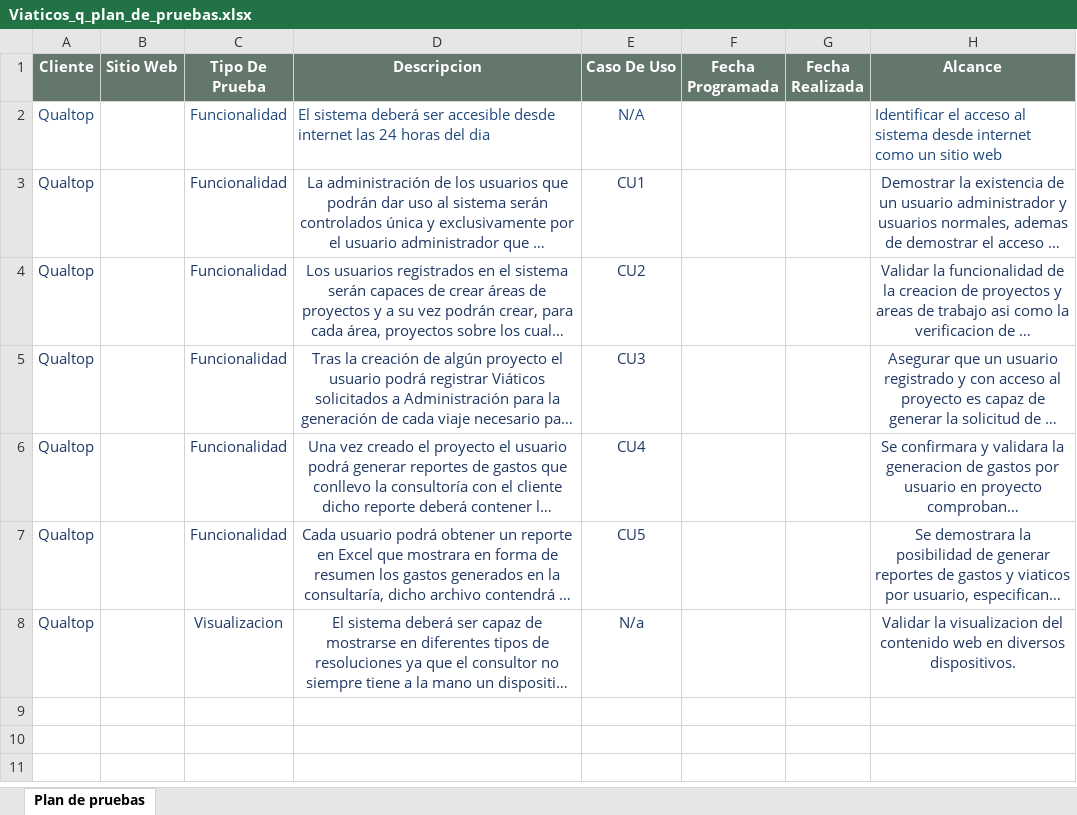
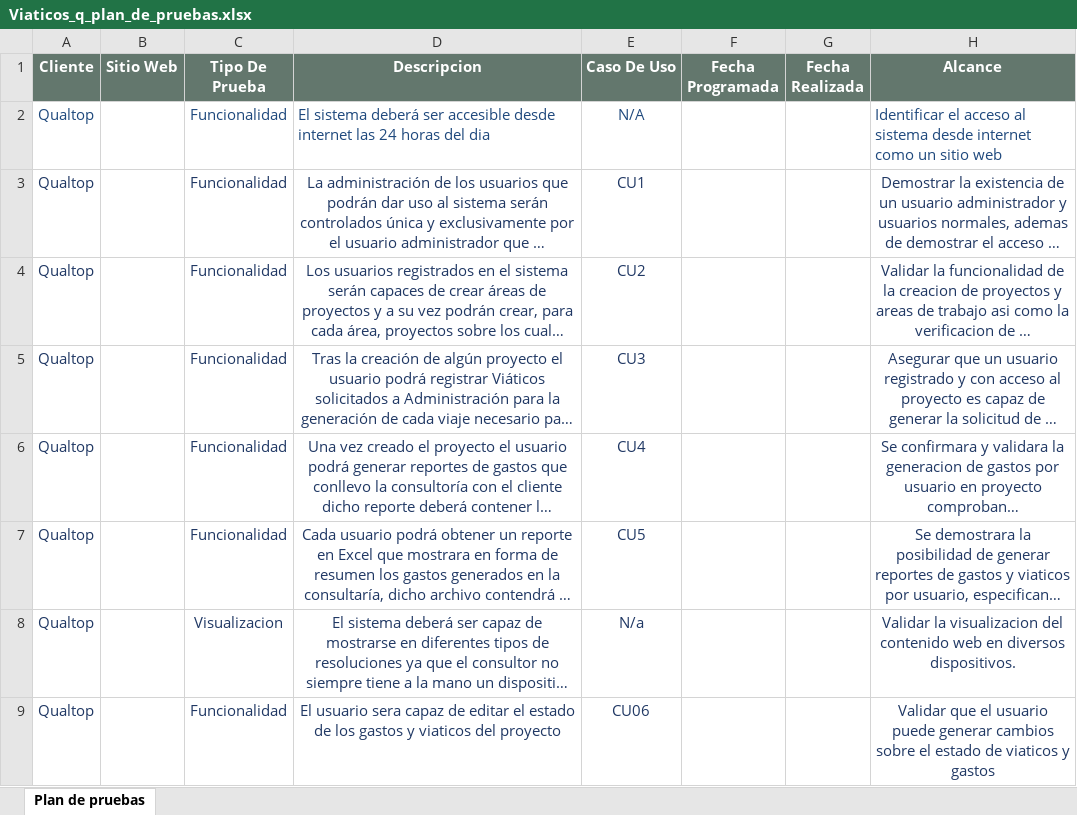
Before and after one commit to CharlsG/IWM, an Excel workbook: Proyectos/Activos/Viaticos_q/3. Ejecución/3.3 Pruebas Internas/Viaticos_q_plan_de_pruebas.xlsx, sheet Plan de pruebas, drawn as a sheet; long unchanged cells end in …; values as stored, in another font and other column widths than the file's, no borders; the diff names each change by its address in the sheet, - before the commit and + after, or states it on an @@ line.

Commit message:
Actualizacion del plan de pruebas

```diff
--- a/Proyectos/Activos/Viaticos_q/3. Ejecución/3.3 Pruebas Internas/Viaticos_q_plan_de_pruebas.xlsx (sheet Plan de pruebas)
+++ b/Proyectos/Activos/Viaticos_q/3. Ejecución/3.3 Pruebas Internas/Viaticos_q_plan_de_pruebas.xlsx (sheet Plan de pruebas)
+row 9: Qualtop |  | Funcionalidad | El usuario sera capaz de editar el estado de los gastos y viaticos del proyecto | CU06 |  |  | Validar que el usuario puede generar cambios sobre el estado de viaticos y gastos
```
